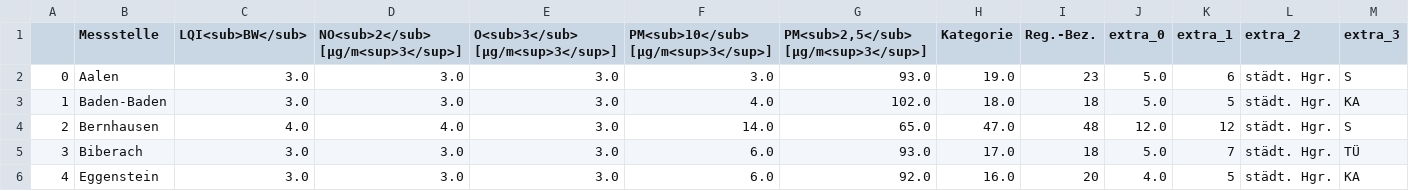
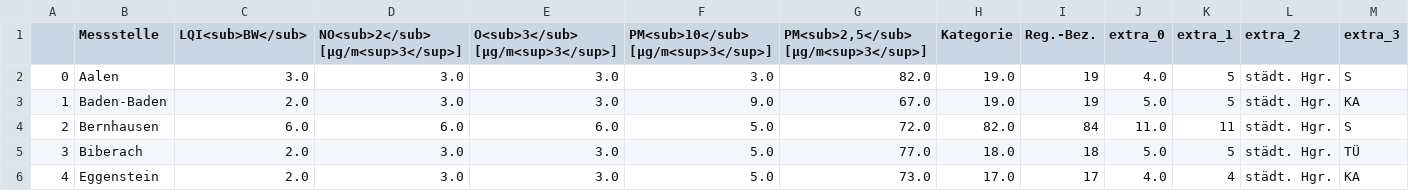
Before and after one commit to AlinaOstra/feinstaub_BW, a CSV file: lufttabelle.csv, drawn as a sheet; only a part is shown; the diff covers the shown part only.

```diff
--- a/lufttabelle.csv
+++ b/lufttabelle.csv
@@ -1,6 +1,6 @@
 ,Messstelle,LQI<sub>BW</sub>,NO<sub>2</sub> [µg/m<sup>3</sup>],O<sub>3</sub> [µg/m<sup>3</sup>],PM<sub>10</sub> [µg/m<sup>3</sup>],"PM<sub>2,5</sub> [µg/m<sup>3</sup>]",Kategorie,Reg.-Bez.,extra_0,extra_1,extra_2,extra_3
-0,Aalen,3.0,3.0,3.0,3.0,93.0,19.0,23,5.0,6,städt. Hgr.,S
-1,Baden-Baden,3.0,3.0,3.0,4.0,102.0,18.0,18,5.0,5,städt. Hgr.,KA
-2,Bernhausen,4.0,4.0,3.0,14.0,65.0,47.0,48,12.0,12,städt. Hgr.,S
-3,Biberach,3.0,3.0,3.0,6.0,93.0,17.0,18,5.0,7,städt. Hgr.,TÜ
-4,Eggenstein,3.0,3.0,3.0,6.0,92.0,16.0,20,4.0,5,städt. Hgr.,KA
+0,Aalen,3.0,3.0,3.0,3.0,82.0,19.0,19,4.0,5,städt. Hgr.,S
+1,Baden-Baden,2.0,3.0,3.0,9.0,67.0,19.0,19,5.0,5,städt. Hgr.,KA
+2,Bernhausen,6.0,6.0,6.0,5.0,72.0,82.0,84,11.0,11,städt. Hgr.,S
+3,Biberach,2.0,3.0,3.0,5.0,77.0,18.0,18,5.0,5,städt. Hgr.,TÜ
+4,Eggenstein,2.0,3.0,3.0,5.0,73.0,17.0,17,4.0,4,städt. Hgr.,KA
```
Also changed, not shown: 167 edited cells elsewhere in this file.
